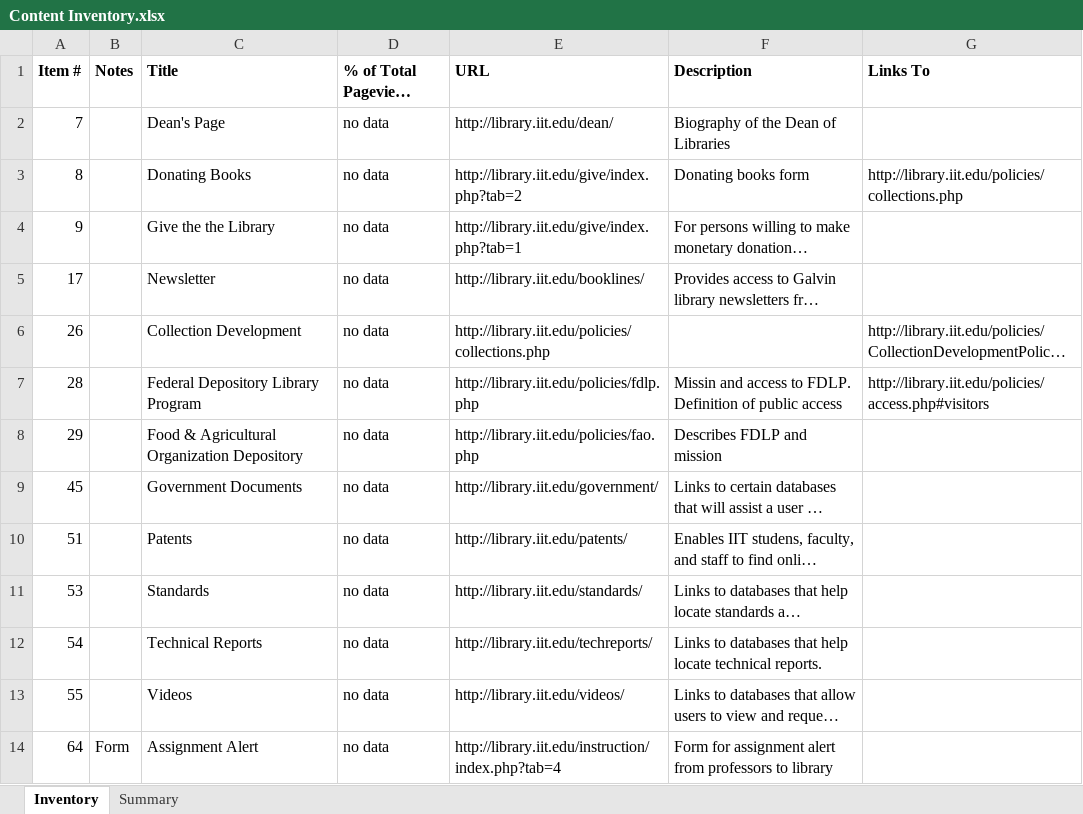
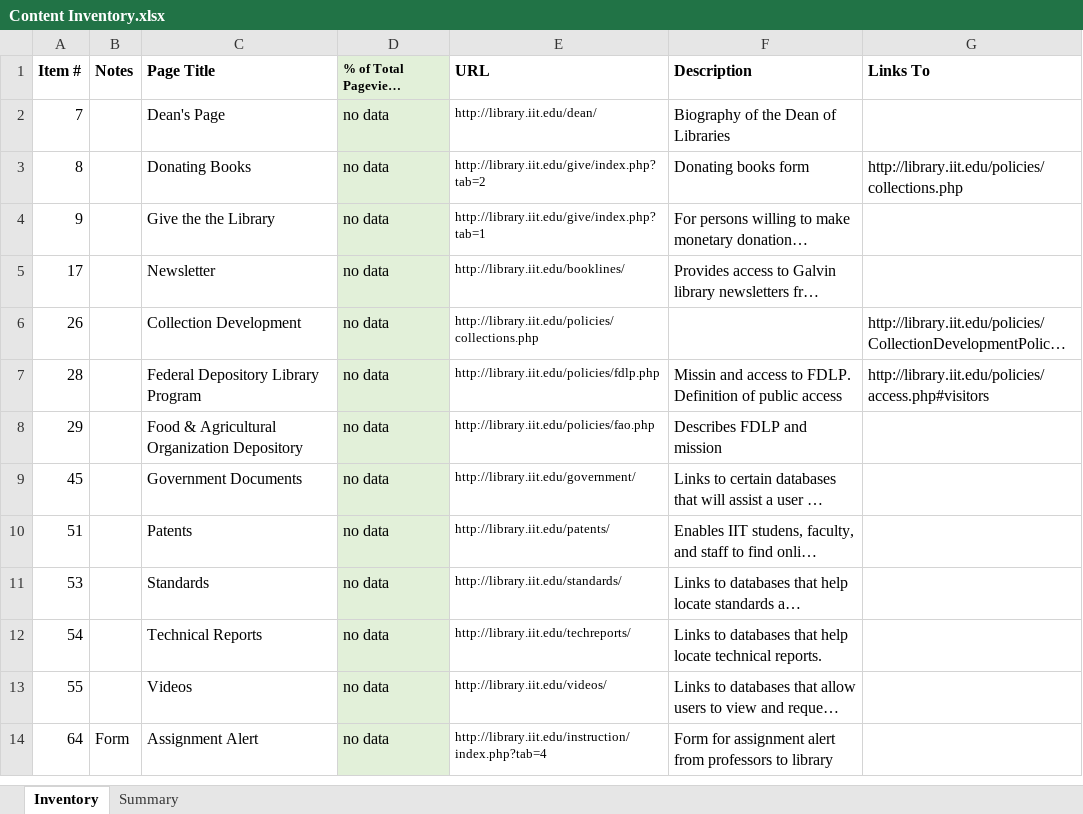
Before and after one commit to christinemcclure/mastersProject, an Excel workbook: paper/Content Inventory.xlsx, sheet Inventory, drawn as a sheet; only a part is shown; long unchanged cells end in …; values as stored, in another font and other column widths than the file's, no borders; the diff covers the shown part only; the diff names each change by its address in the sheet, - before the commit and + after, or states it on an @@ line.

Commit message:
formatting

```diff
--- a/paper/Content Inventory.xlsx (sheet Inventory)
+++ b/paper/Content Inventory.xlsx (sheet Inventory)
-C1: Title
+C1: Page Title
@@ D1 text size: smaller @@
-D1:D14 fill: none
+D1:D14 fill: #E2F0D9
@@ E2:E14 text size: smaller @@
```
Also changed, not shown: cell formats elsewhere in this sheet.
